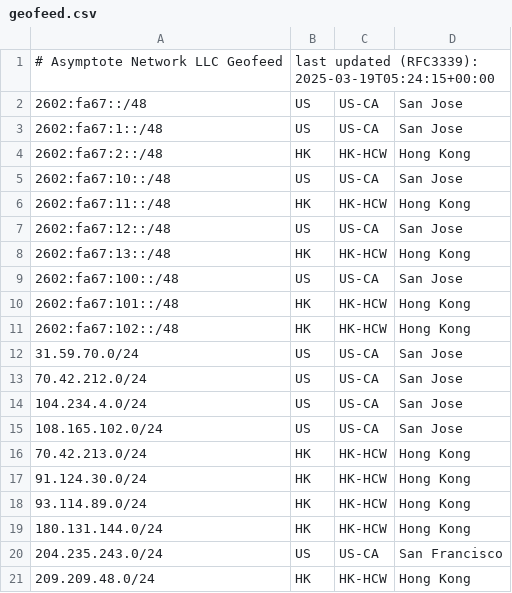
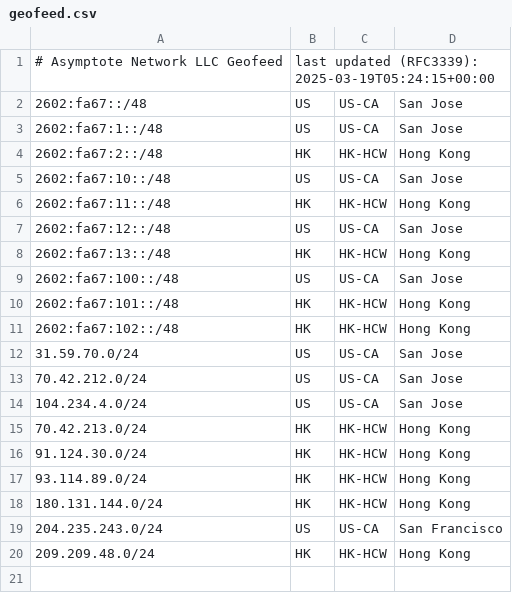
Before and after one commit to SalmonCloud/asymptote.cc_hugo_prebuilt, a CSV file: static/geofeed.csv, drawn as a sheet; the diff names each change by its address in the sheet, - before the commit and + after, or states it on an @@ line.

Commit message:
Update geofeed.csv

```diff
--- a/static/geofeed.csv
+++ b/static/geofeed.csv
-row 15: 108.165.102.0/24 | US | US-CA | San Jose
```
